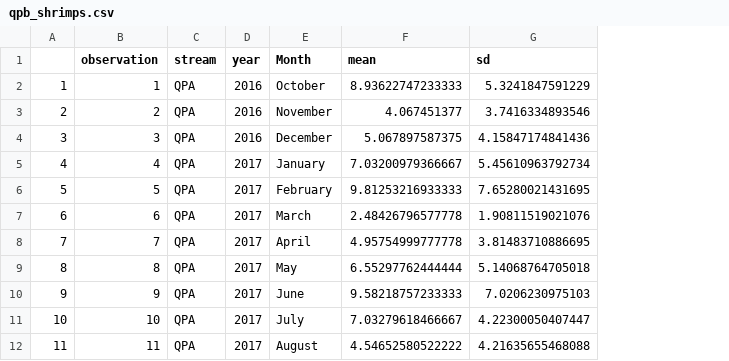
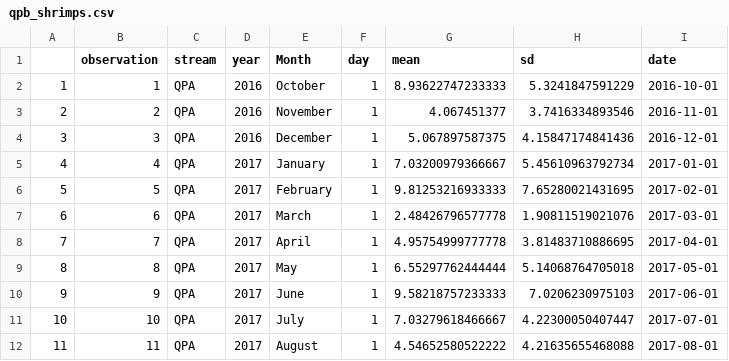
Before and after one commit to PEGutierrezF/datasummaryLTER, a CSV file: qpb_shrimps.csv, drawn as a sheet; only a part is shown; the diff names each change by its address in the sheet, - before the commit and + after, or states it on an @@ line.

Commit message:
data

```diff
--- a/qpb_shrimps.csv
+++ b/qpb_shrimps.csv
+column F (day), rows 2-12: all 1
+column I (date), rows 2-12: 2016-10-01 | 2016-11-01 | 2016-12-01 | 2017-01-01 | 2017-02-01 | 2017-03-01 | 2017-04-01 | 2017-05-01 | 2017-06-01 | 2017-07-01 | 2017-08-01
```
Also changed, not shown: qpa_shrimps.csv.
